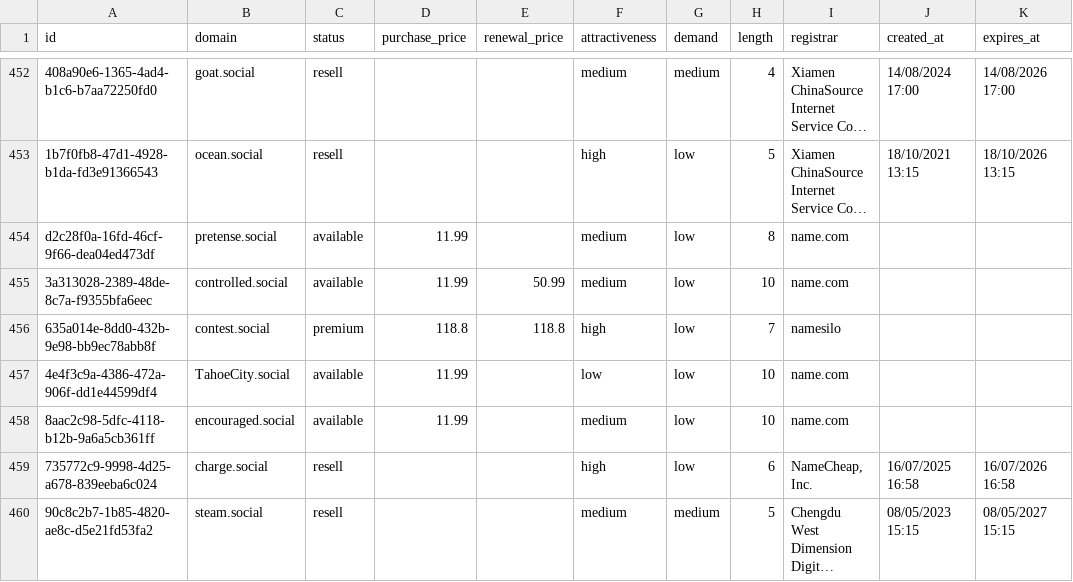
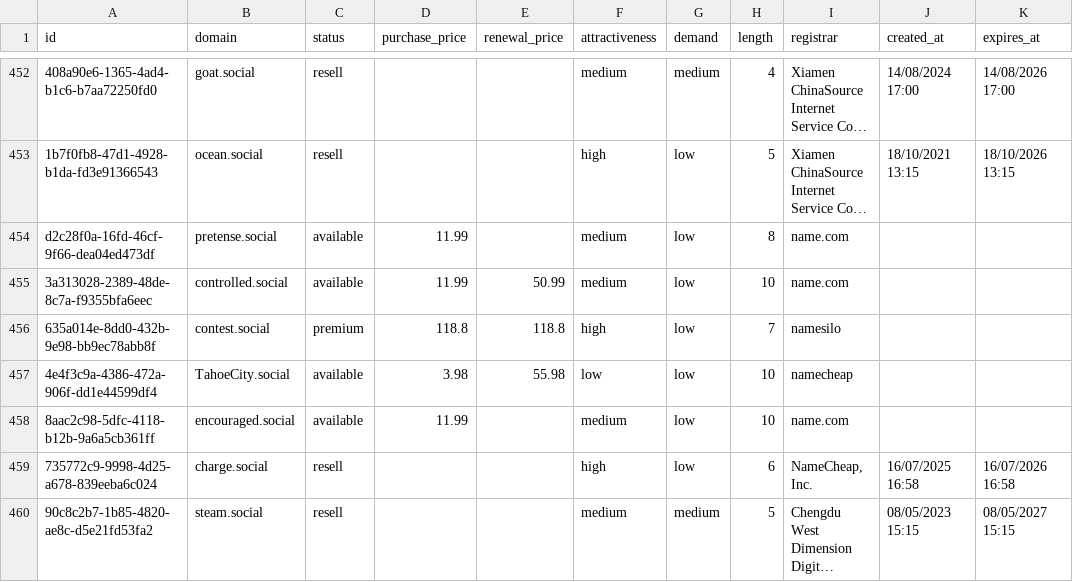
Before and after one commit to UniqueDomains/social-oneword-domains, a CSV file: social.csv, drawn as a sheet; only a part is shown, gaps mark what is left out; long unchanged cells end in ….

Commit message:
Domains update

```diff
--- a/social.csv
+++ b/social.csv
@@ -456,3 +456,3 @@ d2c28f0a-16fd-46cf-9f66-dea04ed473df,pretense.social,available,11.99,,medium,low
 635a014e-8dd0-432b-9e98-bb9ec78abb8f,contest.social,premium,118.8,118.8,high,low,7,namesilo,,
-4e4f3c9a-4386-472a-906f-dd1e44599df4,TahoeCity.social,available,11.99,,low,low,10,name.com,,
+4e4f3c9a-4386-472a-906f-dd1e44599df4,TahoeCity.social,available,3.98,55.98,low,low,10,namecheap,,
 8aac2c98-5dfc-4118-b12b-9a6a5cb361ff,encouraged.social,available,11.99,,medium,low,10,name.com,,
```
Also changed, not shown: 4 other files.
